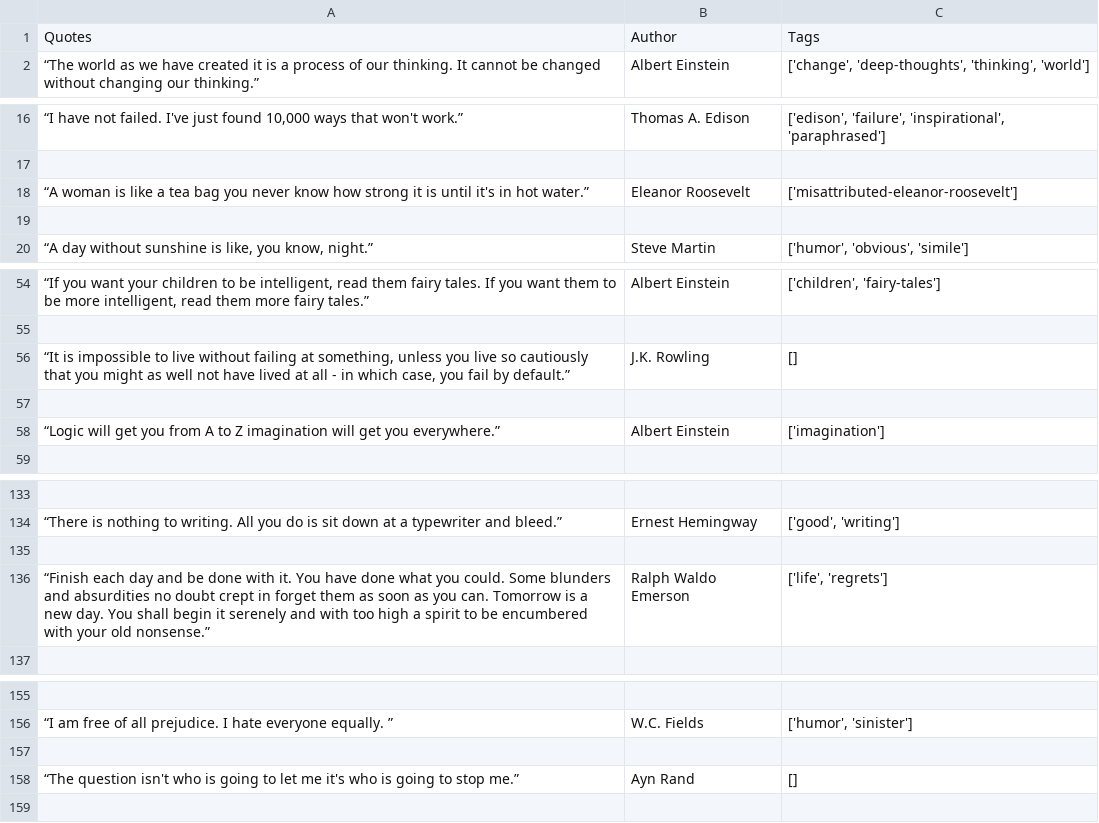
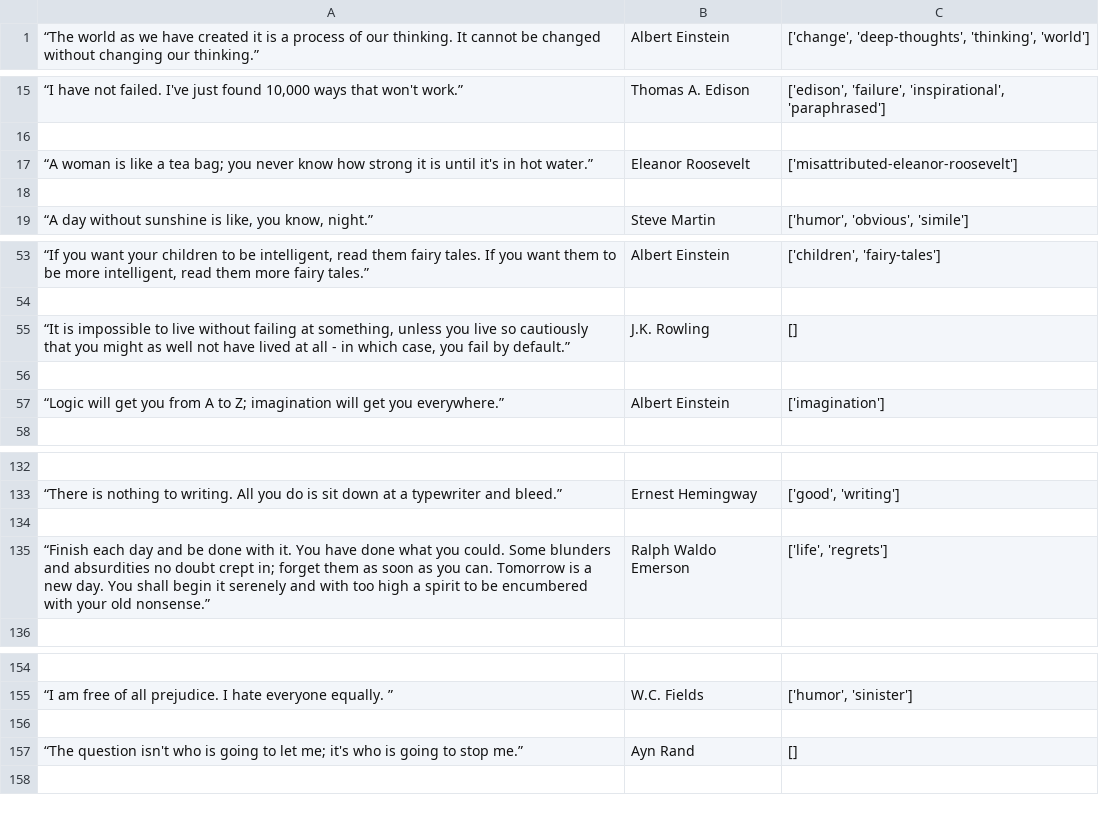
Before and after one commit to necromancerthedark/Json-to-Csv-Convertor, a CSV file: quotes.csv, drawn as a sheet; only a part is shown, gaps mark what is left out; the diff covers the shown part only.

```diff
--- a/quotes.csv
+++ b/quotes.csv
@@ -1,2 +1 @@
-Quotes,Author,Tags
 “The world as we have created it is a process of our thinking. It cannot be changed without changing our thinking.”,Albert Einstein,"['change', 'deep-thoughts', 'thinking', 'world']"
@@ -18 +17 @@ Quotes,Author,Tags
-“A woman is like a tea bag you never know how strong it is until it's in hot water.”,Eleanor Roosevelt,['misattributed-eleanor-roosevelt']
+“A woman is like a tea bag; you never know how strong it is until it's in hot water.”,Eleanor Roosevelt,['misattributed-eleanor-roosevelt']
@@ -58 +57 @@ Quotes,Author,Tags
-“Logic will get you from A to Z imagination will get you everywhere.”,Albert Einstein,['imagination']
+“Logic will get you from A to Z; imagination will get you everywhere.”,Albert Einstein,['imagination']
@@ -136 +135 @@ Quotes,Author,Tags
-“Finish each day and be done with it. You have done what you could. Some blunders and absurdities no doubt crept in forget them as soon as you can. Tomorrow is a new day. You shall begin it serenely and with too high a spirit to be encumbered with your old nonsense.”,Ralph Waldo Emerson,"['life', 'regrets']"
+“Finish each day and be done with it. You have done what you could. Some blunders and absurdities no doubt crept in; forget them as soon as you can. Tomorrow is a new day. You shall begin it serenely and with too high a spirit to be encumbered with your old nonsense.”,Ralph Waldo Emerson,"['life', 'regrets']"
@@ -158 +157 @@ Quotes,Author,Tags
-“The question isn't who is going to let me it's who is going to stop me.”,Ayn Rand,[]
+“The question isn't who is going to let me; it's who is going to stop me.”,Ayn Rand,[]
```
Also changed, not shown: 1 edited cell elsewhere in this file, 1 other file.
